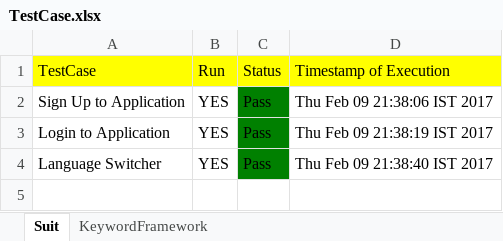
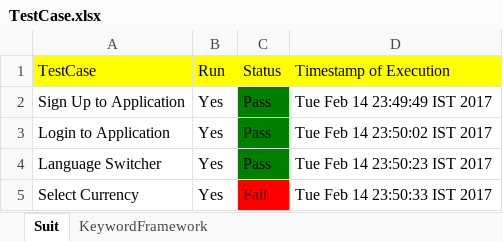
Before and after one commit to lokeshpadaliya/AutomationFramework, an Excel workbook: TravelBooking/TestCase.xlsx, sheet Suit, drawn as a sheet; values as stored, in another font and other column widths than the file's, no borders; the diff names each change by its address in the sheet, - before the commit and + after, or states it on an @@ line.

```diff
--- a/TravelBooking/TestCase.xlsx (sheet Suit)
+++ b/TravelBooking/TestCase.xlsx (sheet Suit)
-B2:B4 (Run): YES
+B2:B4 (Run): Yes
-D2 (Timestamp of Execution): Thu Feb 09 21:38:06 IST 2017
+D2 (Timestamp of Execution): Tue Feb 14 23:49:49 IST 2017
-D3 (Timestamp of Execution): Thu Feb 09 21:38:19 IST 2017
+D3 (Timestamp of Execution): Tue Feb 14 23:50:02 IST 2017
-D4 (Timestamp of Execution): Thu Feb 09 21:38:40 IST 2017
+D4 (Timestamp of Execution): Tue Feb 14 23:50:23 IST 2017
+row 5: Select Currency | Yes | Fail | Tue Feb 14 23:50:33 IST 2017
```
Also changed, not shown: sheet KeywordFramework, 19 other files.
